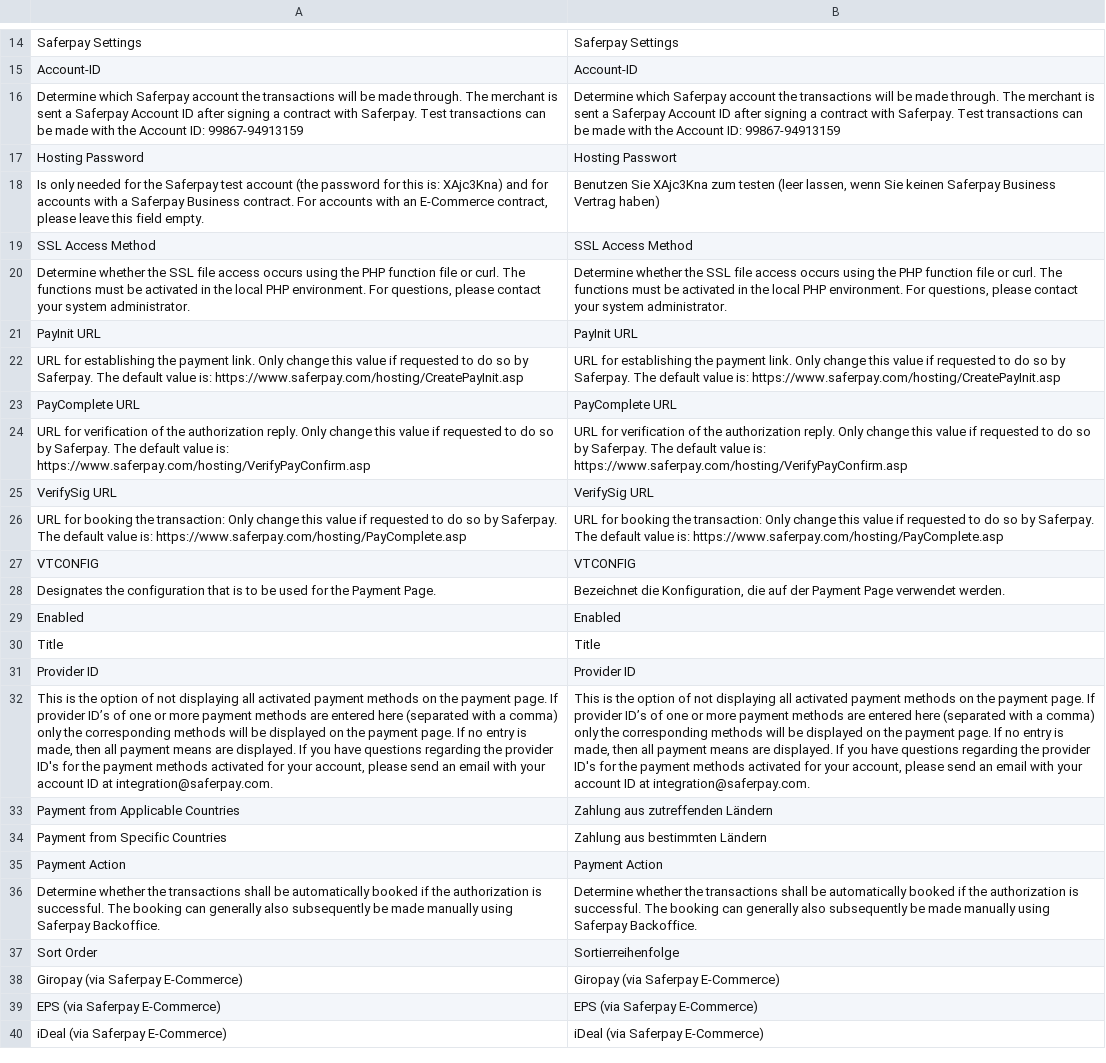
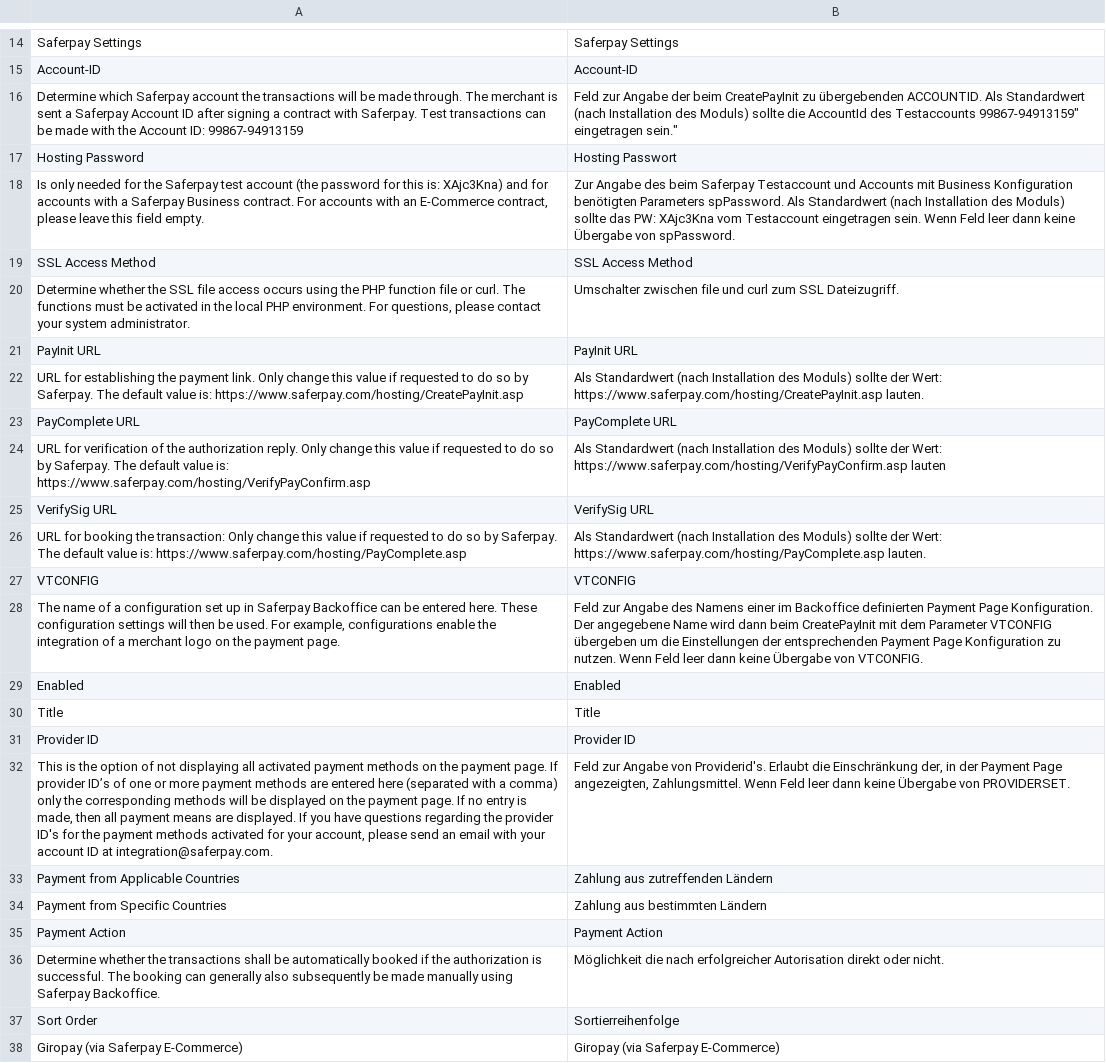
Before and after one commit to openstream/SaferpayEcommerce, a CSV file: app/locale/de_CH/Saferpay_Ecommerce.csv, drawn as a sheet; only a part is shown, gaps mark what is left out; the shorter side is filled out with more unchanged rows; removed rows and columns are numbered as before the commit, all else as after; the diff names each change by its address in the sheet, - before the commit and + after, or states it on an @@ line.

Commit message:
German translation changed

```diff
--- a/app/locale/de_CH/Saferpay_Ecommerce.csv
+++ b/app/locale/de_CH/Saferpay_Ecommerce.csv
-B16: Determine which Saferpay account the transactions will be made through. The merchant is sent a Saferpay Account ID after signing a contract with Saferpay. Test transactions can be made with the Account ID: 99867-94913159
+B16: Feld zur Angabe der beim CreatePayInit zu übergebenden ACCOUNTID. Als Standardwert (nach Installation des Moduls) sollte die AccountId des Testaccounts 99867-94913159" eingetragen sein."
-B18: Benutzen Sie XAjc3Kna zum testen (leer lassen, wenn Sie keinen Saferpay Business Vertrag haben)
+B18: Zur Angabe des beim Saferpay Testaccount und Accounts mit Business Konfiguration benötigten Parameters spPassword. Als Standardwert (nach Installation des Moduls) sollte das PW: XAjc3Kna vom Testaccount eingetragen sein. Wenn Feld leer dann keine Übergabe von spPassword.
-B20: Determine whether the SSL file access occurs using the PHP function file or curl. The functions must be activated in the local PHP environment. For questions, please contact your system administrator.
+B20: Umschalter zwischen file und curl zum SSL Dateizugriff.
-B22: URL for establishing the payment link. Only change this value if requested to do so by Saferpay. The default value is: https://www.saferpay.com/hosting/CreatePayInit.asp
+B22: Als Standardwert (nach Installation des Moduls) sollte der Wert: https://www.saferpay.com/hosting/CreatePayInit.asp lauten.
-B24: URL for verification of the authorization reply. Only change this value if requested to do so by Saferpay. The default value is: https://www.saferpay.com/hosting/VerifyPayConfirm.asp
+B24: Als Standardwert (nach Installation des Moduls) sollte der Wert: https://www.saferpay.com/hosting/VerifyPayConfirm.asp lauten
-B26: URL for booking the transaction: Only change this value if requested to do so by Saferpay. The default value is: https://www.saferpay.com/hosting/PayComplete.asp
+B26: Als Standardwert (nach Installation des Moduls) sollte der Wert: https://www.saferpay.com/hosting/PayComplete.asp lauten.
-row 28: Designates the configuration that is to be used for the Payment Page. | Bezeichnet die Konfiguration, die auf der Payment Page verwendet werden.
+row 28: The name of a configuration set up in Saferpay Backoffice can be entered here. These configuration settings will then be used. For example, configurations enable the integration of a merchant logo on the payment page. | Feld zur Angabe des Namens einer im Backoffice definierten Payment Page Konfiguration. Der angegebene Name wird dann beim CreatePayInit mit dem Parameter VTCONFIG übergeben um die Einstellungen der entsprechenden Payment Page Konfiguration zu nutzen. Wenn Feld leer dann keine Übergabe von VTCONFIG.
-B32: This is the option of not displaying all activated payment methods on the payment page. If provider ID’s of one or more payment methods are entered here (separated with a comma) only the corresponding methods will be displayed on the payment page. If no entry is made, then all payment means are displayed. If you have questions regarding the provider ID's for the payment methods activated for your account, please send an email with your account ID at integration@saferpay.com.
+B32: Feld zur Angabe von Providerid's. Erlaubt die Einschränkung der, in der Payment Page angezeigten, Zahlungsmittel. Wenn Feld leer dann keine Übergabe von PROVIDERSET.
-B36: Determine whether the transactions shall be automatically booked if the authorization is successful. The booking can generally also subsequently be made manually using Saferpay Backoffice.
+B36: Möglichkeit die nach erfolgreicher Autorisation direkt oder nicht.
```
Also changed, not shown: app/locale/de_DE/Saferpay_Ecommerce.csv, 1 other file.
